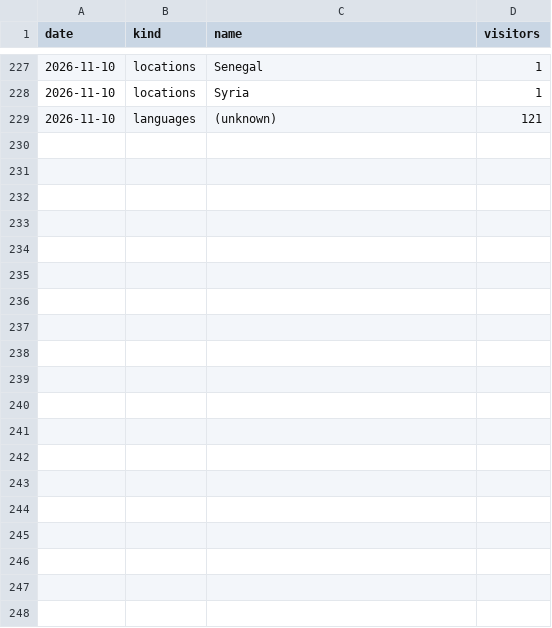
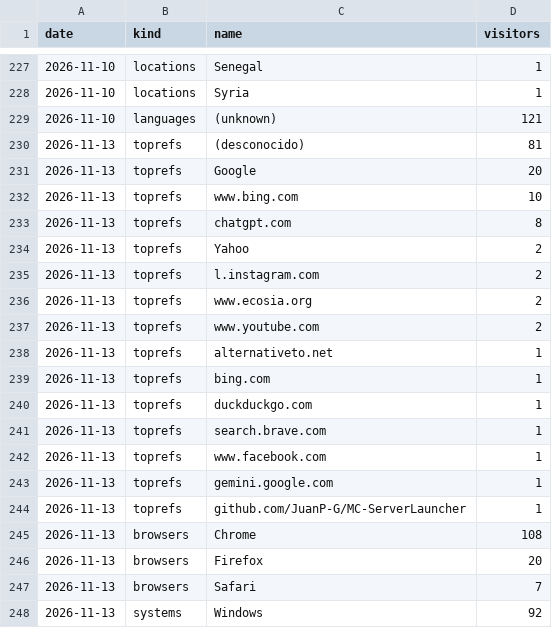
Before and after one commit to JuanP-G/MC-ServerLauncher, a CSV file: web_breakdown.csv, drawn as a sheet; only a part is shown, gaps mark what is left out; the diff covers the shown part only.

```diff
--- a/web_breakdown.csv
+++ b/web_breakdown.csv
@@ -229 +229,20 @@ date,kind,name,visitors
 2026-11-10,languages,(unknown),121
+2026-11-13,toprefs,(desconocido),81
+2026-11-13,toprefs,Google,20
+2026-11-13,toprefs,www.bing.com,10
+2026-11-13,toprefs,chatgpt.com,8
+2026-11-13,toprefs,Yahoo,2
+2026-11-13,toprefs,l.instagram.com,2
+2026-11-13,toprefs,www.ecosia.org,2
+2026-11-13,toprefs,www.youtube.com,2
+2026-11-13,toprefs,alternativeto.net,1
+2026-11-13,toprefs,bing.com,1
+2026-11-13,toprefs,duckduckgo.com,1
+2026-11-13,toprefs,search.brave.com,1
+2026-11-13,toprefs,www.facebook.com,1
+2026-11-13,toprefs,gemini.google.com,1
+2026-11-13,toprefs,github.com/JuanP-G/MC-ServerLauncher,1
+2026-11-13,browsers,Chrome,108
+2026-11-13,browsers,Firefox,20
+2026-11-13,browsers,Safari,7
+2026-11-13,systems,Windows,92
```
Also changed, not shown: 28 added rows elsewhere in this file, paths.csv, referrers.csv, 6 other files.
